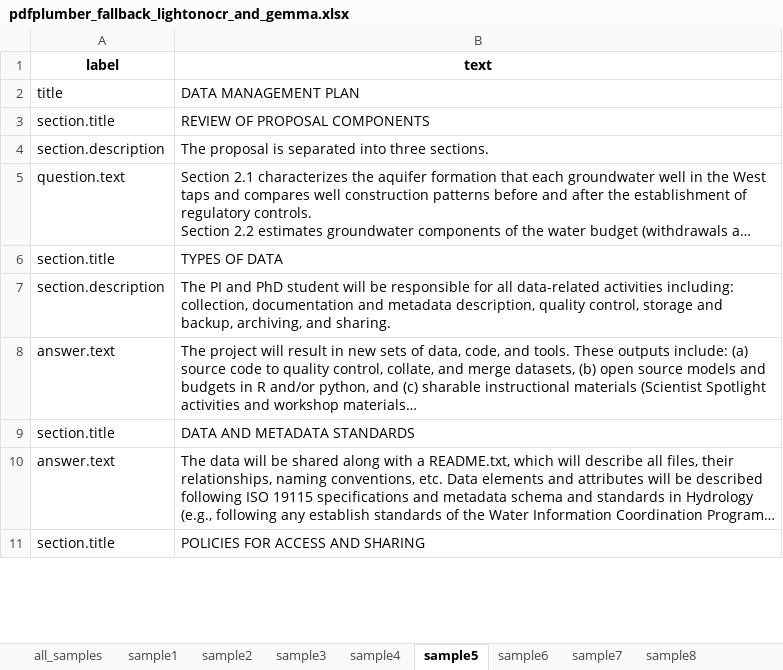
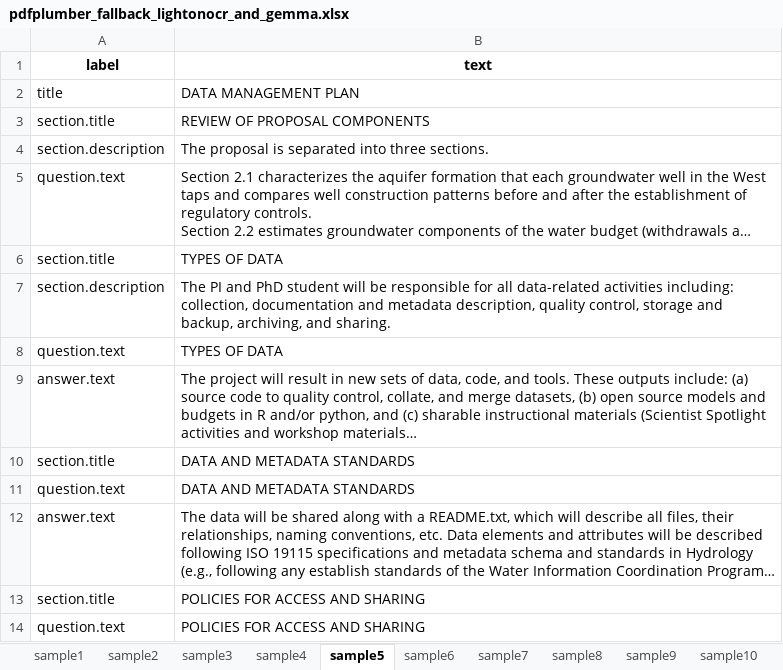
Before and after one commit to fairdataihub/dmpbridge, an Excel workbook: data/output/pdfplumber_fallback_lightonocr_and_gemma.xlsx, sheet sample5, drawn as a sheet; only a part is shown; long unchanged cells end in …; values as stored, in another font and other column widths than the file's, no borders; the diff covers the shown part only; the diff names each change by its address in the sheet, - before the commit and + after, or states it on an @@ line.

```diff
--- a/data/output/pdfplumber_fallback_lightonocr_and_gemma.xlsx (sheet sample5)
+++ b/data/output/pdfplumber_fallback_lightonocr_and_gemma.xlsx (sheet sample5)
-sheet tab: all_samples
+row 8: question.text | TYPES OF DATA
+row 11: question.text | DATA AND METADATA STANDARDS
+row 14: question.text | POLICIES FOR ACCESS AND SHARING
```
Also changed, not shown: 2 added rows, 1 removed row and 1 edited cell elsewhere in this sheet, sheet sample13, sheet sample2, sheet sample8, sheet sample10, sheet sample12, sheet sample6, 6 more sheets, 2 other files.
